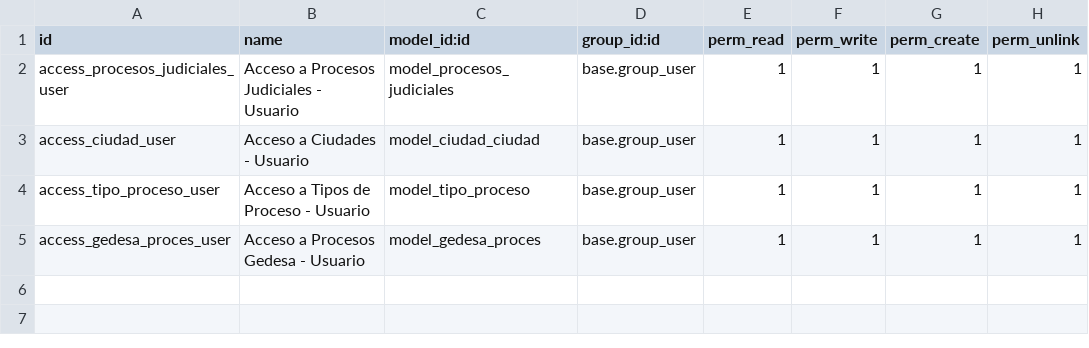
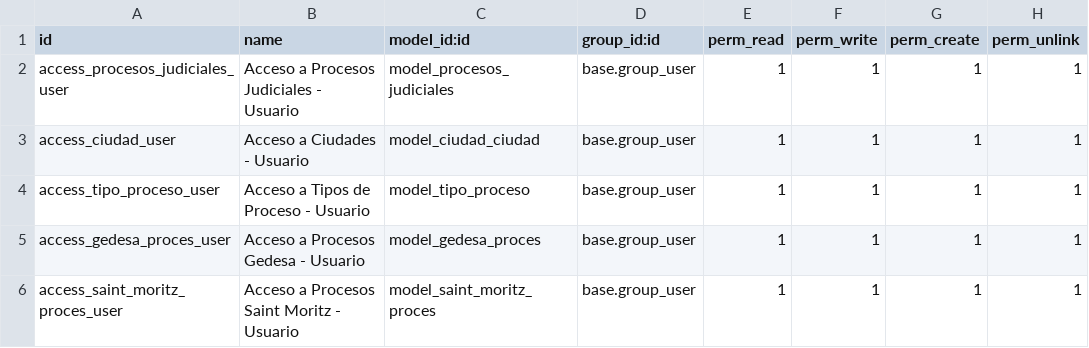
Before and after one commit to td-gedesa/procesos_judiciales, a CSV file: security/ir.model.access.csv, drawn as a sheet; the diff names each change by its address in the sheet, - before the commit and + after, or states it on an @@ line.

Commit message:
Add Saint Moritz model, views, and access rights; update menu action for Saint Moritz

```diff
--- a/security/ir.model.access.csv
+++ b/security/ir.model.access.csv
+row 6: access_saint_moritz_proces_user | Acceso a Procesos Saint Moritz - Usuario | model_saint_moritz_proces | base.group_user | 1 | 1 | 1 | 1
```
Also changed, not shown: 6 other files.
